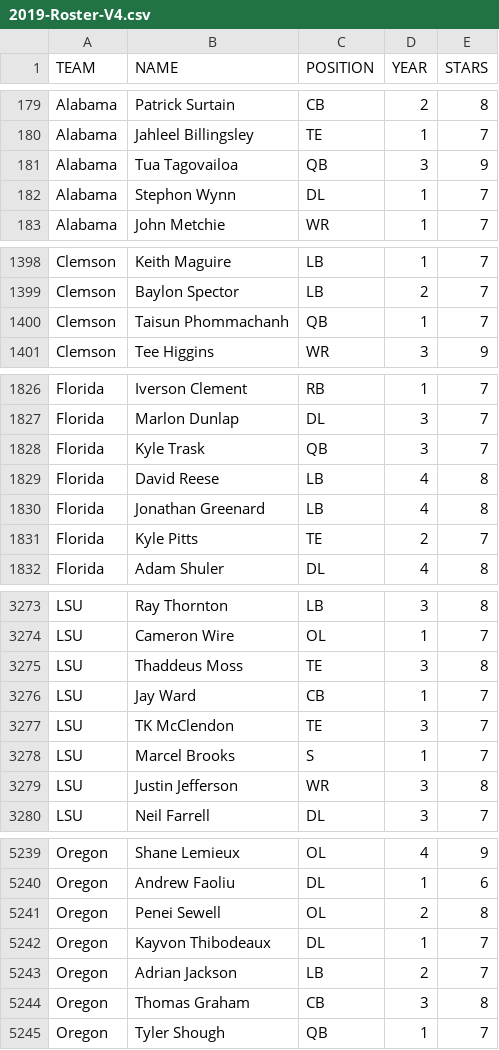
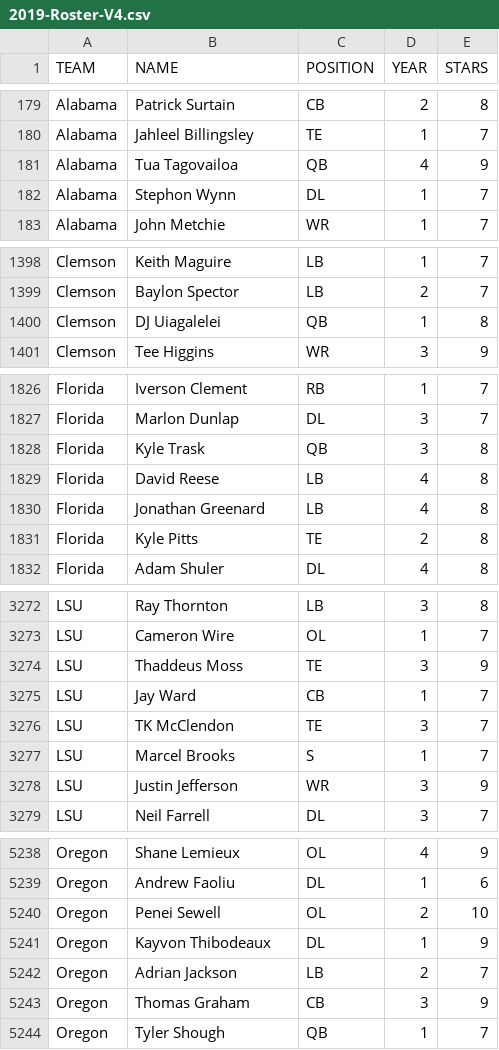
Before and after one commit to antdroidx/CFB-Coach-v1, a CSV file: Universe/2019-Roster-V4.csv, drawn as a sheet; only a part is shown, gaps mark what is left out; the diff covers the shown part only.

```diff
--- a/Universe/2019-Roster-V4.csv
+++ b/Universe/2019-Roster-V4.csv
@@ -180,3 +180,3 @@ Alabama,Patrick Surtain,CB,2,8
 Alabama,Jahleel Billingsley,TE,1,7
-Alabama,Tua Tagovailoa,QB,3,9
+Alabama,Tua Tagovailoa,QB,4,9
 Alabama,Stephon Wynn,DL,1,7
@@ -1399,3 +1399,3 @@ Clemson,Keith Maguire,LB,1,7
 Clemson,Baylon Spector,LB,2,7
-Clemson,Taisun Phommachanh,QB,1,7
+Clemson,DJ Uiagalelei,QB,1,8
 Clemson,Tee Higgins,WR,3,9
@@ -1827,6 +1827,6 @@ Florida,Iverson Clement,RB,1,7
 Florida,Marlon Dunlap,DL,3,7
-Florida,Kyle Trask,QB,3,7
+Florida,Kyle Trask,QB,3,8
 Florida,David Reese,LB,4,8
 Florida,Jonathan Greenard,LB,4,8
-Florida,Kyle Pitts,TE,2,7
+Florida,Kyle Pitts,TE,2,8
 Florida,Adam Shuler,DL,4,8
@@ -3274,3 +3273,3 @@ LSU,Ray Thornton,LB,3,8
 LSU,Cameron Wire,OL,1,7
-LSU,Thaddeus Moss,TE,3,8
+LSU,Thaddeus Moss,TE,3,9
 LSU,Jay Ward,CB,1,7
@@ -3278,3 +3277,3 @@ LSU,TK McClendon,TE,3,7
 LSU,Marcel Brooks,S,1,7
-LSU,Justin Jefferson,WR,3,8
+LSU,Justin Jefferson,WR,3,9
 LSU,Neil Farrell,DL,3,7
@@ -5240,6 +5239,6 @@ Oregon,Shane Lemieux,OL,4,9
 Oregon,Andrew Faoliu,DL,1,6
-Oregon,Penei Sewell,OL,2,8
-Oregon,Kayvon Thibodeaux,DL,1,7
+Oregon,Penei Sewell,OL,2,10
+Oregon,Kayvon Thibodeaux,DL,1,9
 Oregon,Adrian Jackson,LB,2,7
-Oregon,Thomas Graham,CB,3,8
+Oregon,Thomas Graham,CB,3,9
 Oregon,Tyler Shough,QB,1,7
```
Also changed, not shown: 1 added row, 2 removed rows and 29 edited cells elsewhere in this file.
